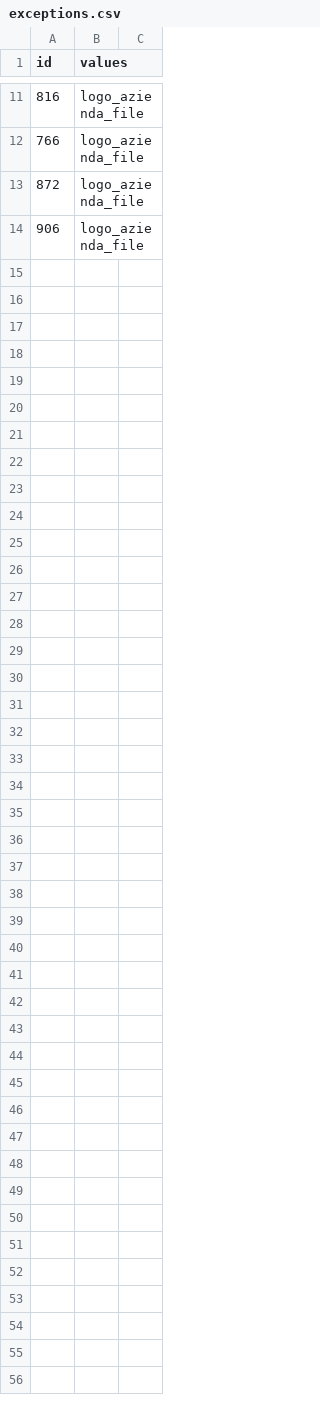
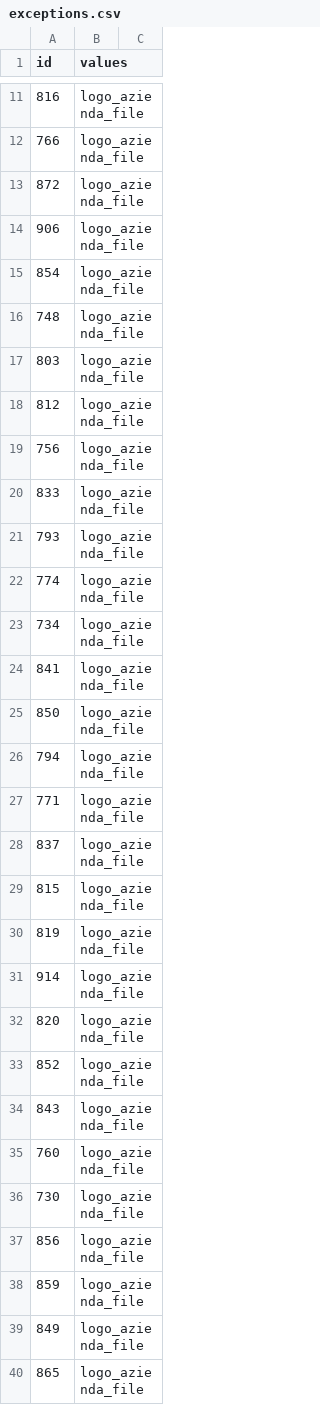
Before and after one commit to federico-santarini/Automazione-Brera, a CSV file: project_folder/exceptions.csv, drawn as a sheet; only a part is shown, gaps mark what is left out; the diff names each change by its address in the sheet, - before the commit and + after, or states it on an @@ line.

```diff
--- a/project_folder/exceptions.csv
+++ b/project_folder/exceptions.csv
+row 15: 854 | logo_azienda_file
+row 16: 748 | logo_azienda_file
+row 17: 803 | logo_azienda_file
+row 18: 812 | logo_azienda_file
+row 19: 756 | logo_azienda_file
+row 20: 833 | logo_azienda_file
+row 21: 793 | logo_azienda_file
+row 22: 774 | logo_azienda_file
+row 23: 734 | logo_azienda_file
+row 24: 841 | logo_azienda_file
+row 25: 850 | logo_azienda_file
+row 26: 794 | logo_azienda_file
+row 27: 771 | logo_azienda_file
+row 28: 837 | logo_azienda_file
+row 29: 815 | logo_azienda_file
+row 30: 819 | logo_azienda_file
+row 31: 914 | logo_azienda_file
+row 32: 820 | logo_azienda_file
+row 33: 852 | logo_azienda_file
+row 34: 843 | logo_azienda_file
+row 35: 760 | logo_azienda_file
+row 36: 730 | logo_azienda_file
+row 37: 856 | logo_azienda_file
+row 38: 859 | logo_azienda_file
+row 39: 849 | logo_azienda_file
+row 40: 865 | logo_azienda_file
```
Also changed, not shown: 34 other files.
